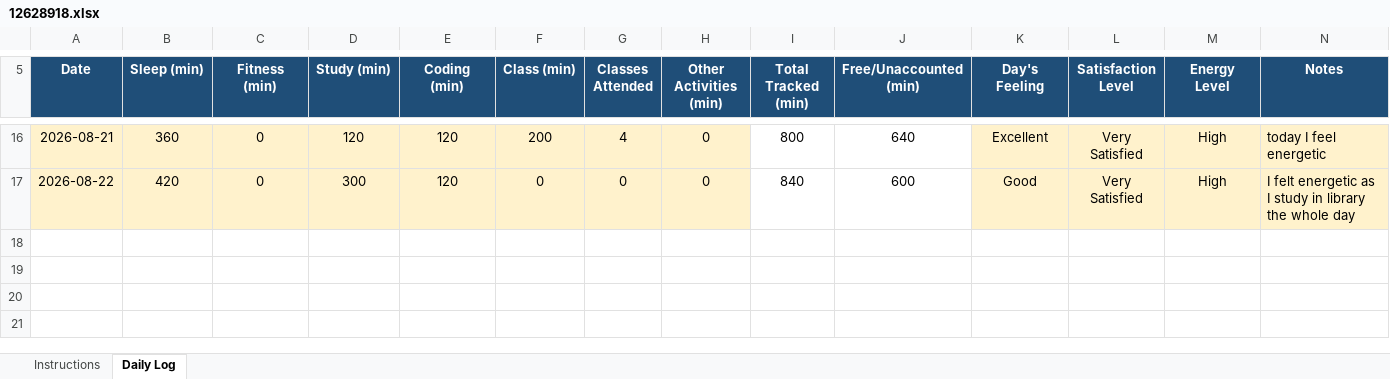
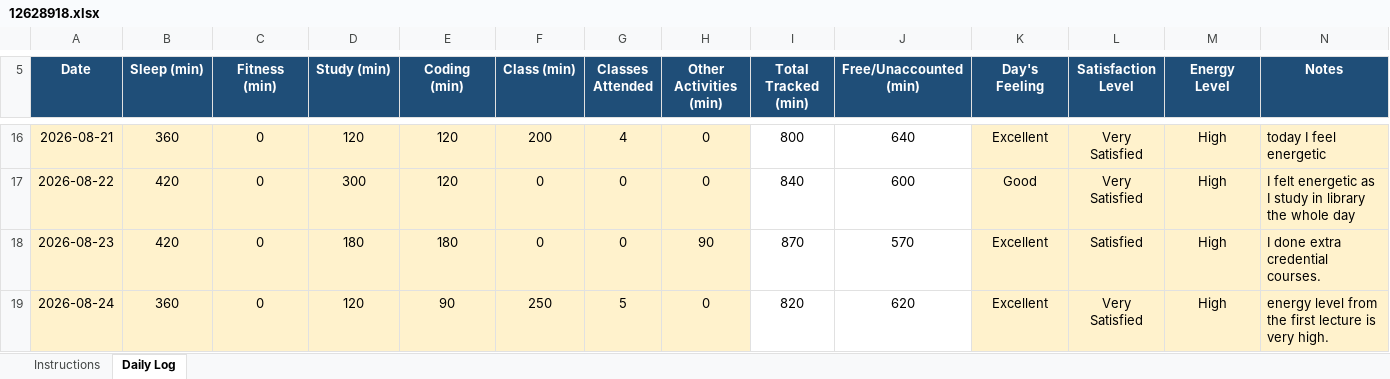
Before and after one commit to palak13102004/CAP776, an Excel workbook: 12628918.xlsx, sheet Daily Log, drawn as a sheet; only a part is shown, gaps mark what is left out; values as stored, in another font and other column widths than the file's, no borders; conditional formats not drawn; the diff names each change by its address in the sheet, - before the commit and + after, or states it on an @@ line.

Commit message:
9th commit

```diff
--- a/12628918.xlsx (sheet Daily Log)
+++ b/12628918.xlsx (sheet Daily Log)
+row 18: 2026-08-23 | 420 | 0 | 180 | 180 | 0 | 0 | 90 | 870 | 570 | Excellent | Satisfied | High | I done extra credential courses.
+row 19: 2026-08-24 | 360 | 0 | 120 | 90 | 250 | 5 | 0 | 820 | 620 | Excellent | Very Satisfied | High | energy level from the first lecture is very high.
```
